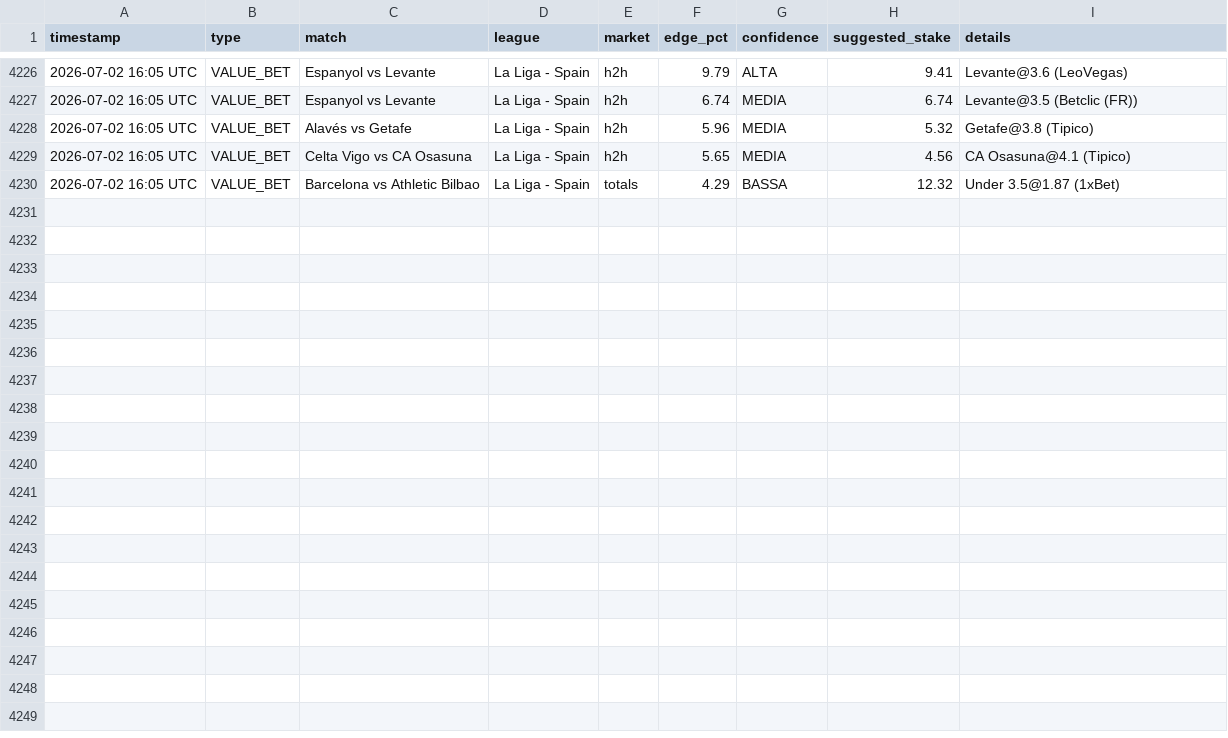
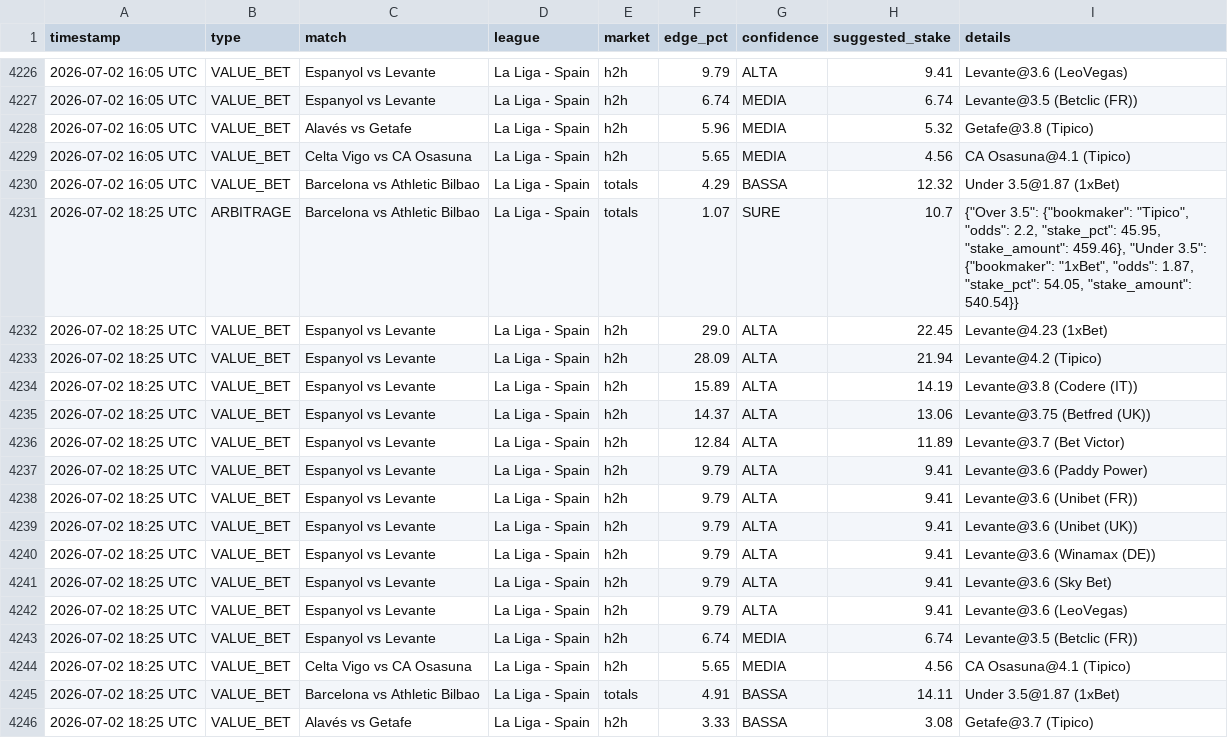
Before and after one commit to Ogotemmeli/betting_v1_sniper, a CSV file: reports/history.csv, drawn as a sheet; only a part is shown, gaps mark what is left out; the diff names each change by its address in the sheet, - before the commit and + after, or states it on an @@ line.

```diff
--- a/reports/history.csv
+++ b/reports/history.csv
+row 4231: 2026-07-02 18:25 UTC | ARBITRAGE | Barcelona vs Athletic Bilbao | La Liga - Spain | totals | 1.07 | SURE | 10.7 | {"Over 3.5": {"bookmaker": "Tipico", "odds": 2.2, "stake_pct": 45.95, "stake_amount": 459.46}, "Under 3.5": {"bookmaker": "1xBet", "odds": 1.87, "stake_pct": 54.05, "stake_amount": 540.54}}
+row 4232: 2026-07-02 18:25 UTC | VALUE_BET | Espanyol vs Levante | La Liga - Spain | h2h | 29.0 | ALTA | 22.45 | Levante@4.23 (1xBet)
+row 4233: 2026-07-02 18:25 UTC | VALUE_BET | Espanyol vs Levante | La Liga - Spain | h2h | 28.09 | ALTA | 21.94 | Levante@4.2 (Tipico)
+row 4234: 2026-07-02 18:25 UTC | VALUE_BET | Espanyol vs Levante | La Liga - Spain | h2h | 15.89 | ALTA | 14.19 | Levante@3.8 (Codere (IT))
+row 4235: 2026-07-02 18:25 UTC | VALUE_BET | Espanyol vs Levante | La Liga - Spain | h2h | 14.37 | ALTA | 13.06 | Levante@3.75 (Betfred (UK))
+row 4236: 2026-07-02 18:25 UTC | VALUE_BET | Espanyol vs Levante | La Liga - Spain | h2h | 12.84 | ALTA | 11.89 | Levante@3.7 (Bet Victor)
+row 4237: 2026-07-02 18:25 UTC | VALUE_BET | Espanyol vs Levante | La Liga - Spain | h2h | 9.79 | ALTA | 9.41 | Levante@3.6 (Paddy Power)
+row 4238: 2026-07-02 18:25 UTC | VALUE_BET | Espanyol vs Levante | La Liga - Spain | h2h | 9.79 | ALTA | 9.41 | Levante@3.6 (Unibet (FR))
+row 4239: 2026-07-02 18:25 UTC | VALUE_BET | Espanyol vs Levante | La Liga - Spain | h2h | 9.79 | ALTA | 9.41 | Levante@3.6 (Unibet (UK))
+row 4240: 2026-07-02 18:25 UTC | VALUE_BET | Espanyol vs Levante | La Liga - Spain | h2h | 9.79 | ALTA | 9.41 | Levante@3.6 (Winamax (DE))
+row 4241: 2026-07-02 18:25 UTC | VALUE_BET | Espanyol vs Levante | La Liga - Spain | h2h | 9.79 | ALTA | 9.41 | Levante@3.6 (Sky Bet)
+row 4242: 2026-07-02 18:25 UTC | VALUE_BET | Espanyol vs Levante | La Liga - Spain | h2h | 9.79 | ALTA | 9.41 | Levante@3.6 (LeoVegas)
+row 4243: 2026-07-02 18:25 UTC | VALUE_BET | Espanyol vs Levante | La Liga - Spain | h2h | 6.74 | MEDIA | 6.74 | Levante@3.5 (Betclic (FR))
+row 4244: 2026-07-02 18:25 UTC | VALUE_BET | Celta Vigo vs CA Osasuna | La Liga - Spain | h2h | 5.65 | MEDIA | 4.56 | CA Osasuna@4.1 (Tipico)
+row 4245: 2026-07-02 18:25 UTC | VALUE_BET | Barcelona vs Athletic Bilbao | La Liga - Spain | totals | 4.91 | BASSA | 14.11 | Under 3.5@1.87 (1xBet)
+row 4246: 2026-07-02 18:25 UTC | VALUE_BET | Alavés vs Getafe | La Liga - Spain | h2h | 3.33 | BASSA | 3.08 | Getafe@3.7 (Tipico)
```
Also changed, not shown: 4 other files.
